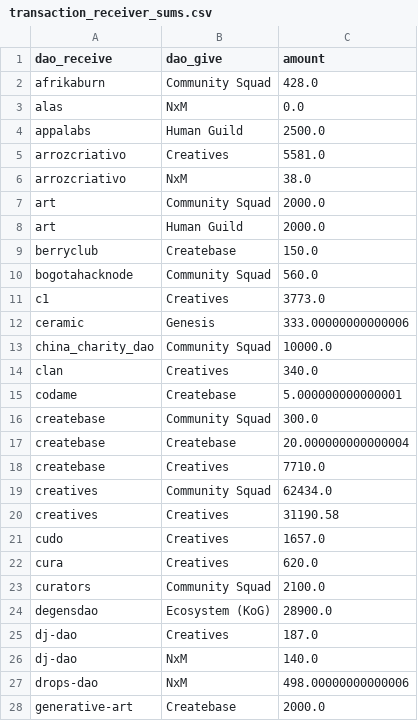
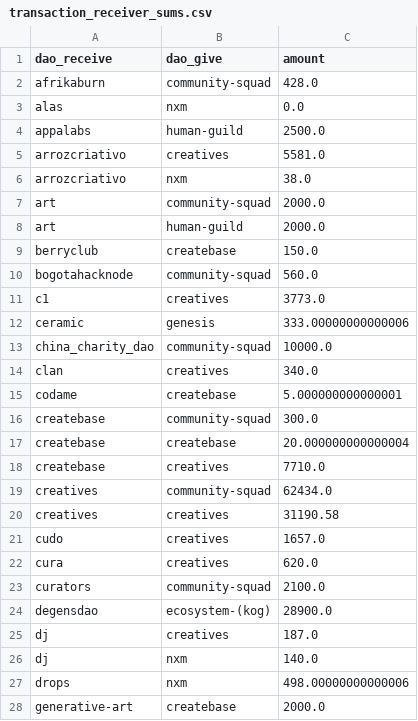
Before and after one commit to tree-pi/uncommon_common, a CSV file: transaction_receiver_sums.csv, drawn as a sheet; only a part is shown; the diff covers the shown part only.

```diff
--- a/transaction_receiver_sums.csv
+++ b/transaction_receiver_sums.csv
@@ -1,28 +1,28 @@
 dao_receive,dao_give,amount
-afrikaburn,Community Squad,428.0
-alas,NxM,0.0
-appalabs,Human Guild,2500.0
-arrozcriativo,Creatives,5581.0
-arrozcriativo,NxM,38.0
-art,Community Squad,2000.0
-art,Human Guild,2000.0
-berryclub,Createbase,150.0
-bogotahacknode,Community Squad,560.0
-c1,Creatives,3773.0
-ceramic,Genesis,333.00000000000006
-china_charity_dao,Community Squad,10000.0
-clan,Creatives,340.0
-codame,Createbase,5.000000000000001
-createbase,Community Squad,300.0
-createbase,Createbase,20.000000000000004
-createbase,Creatives,7710.0
-creatives,Community Squad,62434.0
-creatives,Creatives,31190.58
-cudo,Creatives,1657.0
-cura,Creatives,620.0
-curators,Community Squad,2100.0
-degensdao,Ecosystem (KoG),28900.0
-dj-dao,Creatives,187.0
-dj-dao,NxM,140.0
-drops-dao,NxM,498.00000000000006
-generative-art,Createbase,2000.0
+afrikaburn,community-squad,428.0
+alas,nxm,0.0
+appalabs,human-guild,2500.0
+arrozcriativo,creatives,5581.0
+arrozcriativo,nxm,38.0
+art,community-squad,2000.0
+art,human-guild,2000.0
+berryclub,createbase,150.0
+bogotahacknode,community-squad,560.0
+c1,creatives,3773.0
+ceramic,genesis,333.00000000000006
+china_charity_dao,community-squad,10000.0
+clan,creatives,340.0
+codame,createbase,5.000000000000001
+createbase,community-squad,300.0
+createbase,createbase,20.000000000000004
+createbase,creatives,7710.0
+creatives,community-squad,62434.0
+creatives,creatives,31190.58
+cudo,creatives,1657.0
+cura,creatives,620.0
+curators,community-squad,2100.0
+degensdao,ecosystem-(kog),28900.0
+dj,creatives,187.0
+dj,nxm,140.0
+drops,nxm,498.00000000000006
+generative-art,createbase,2000.0
```
Also changed, not shown: 61 edited cells elsewhere in this file, transactions_between_daos.csv, 16 other files.
